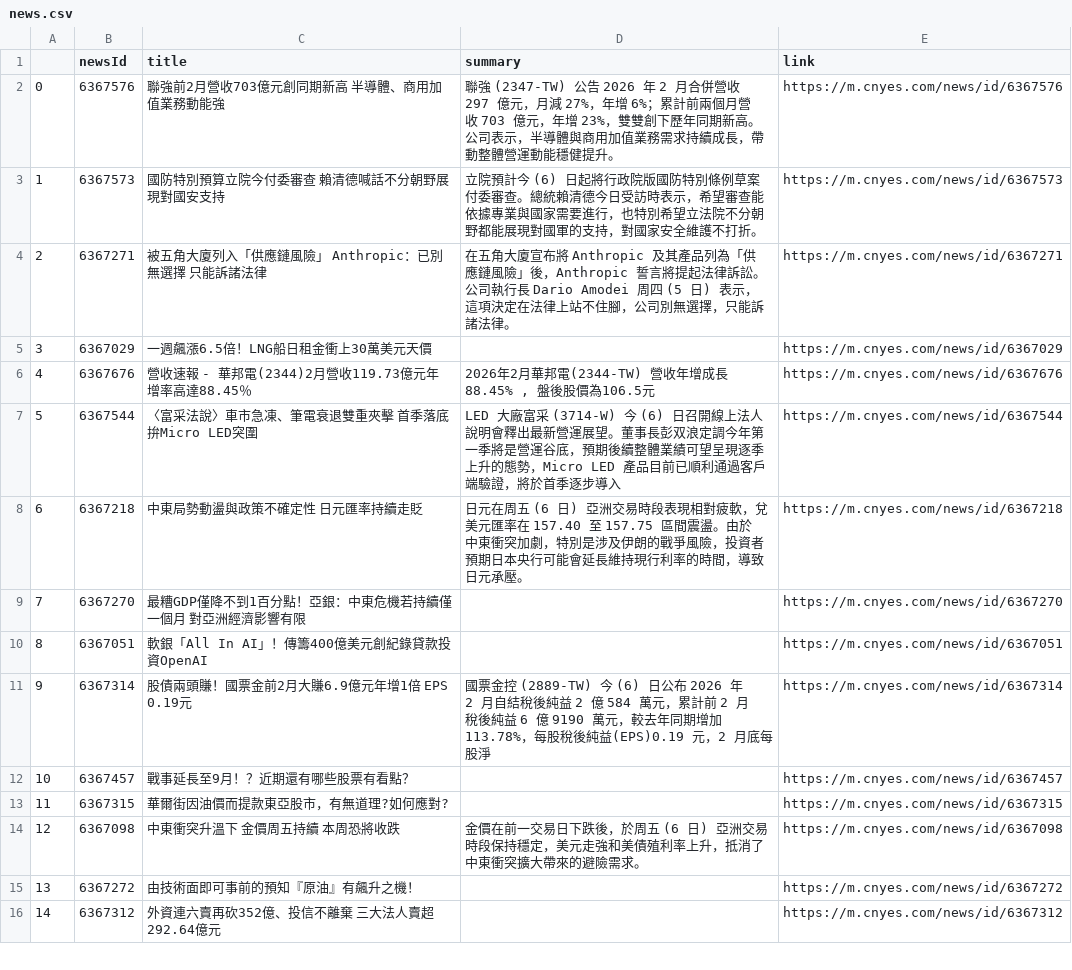
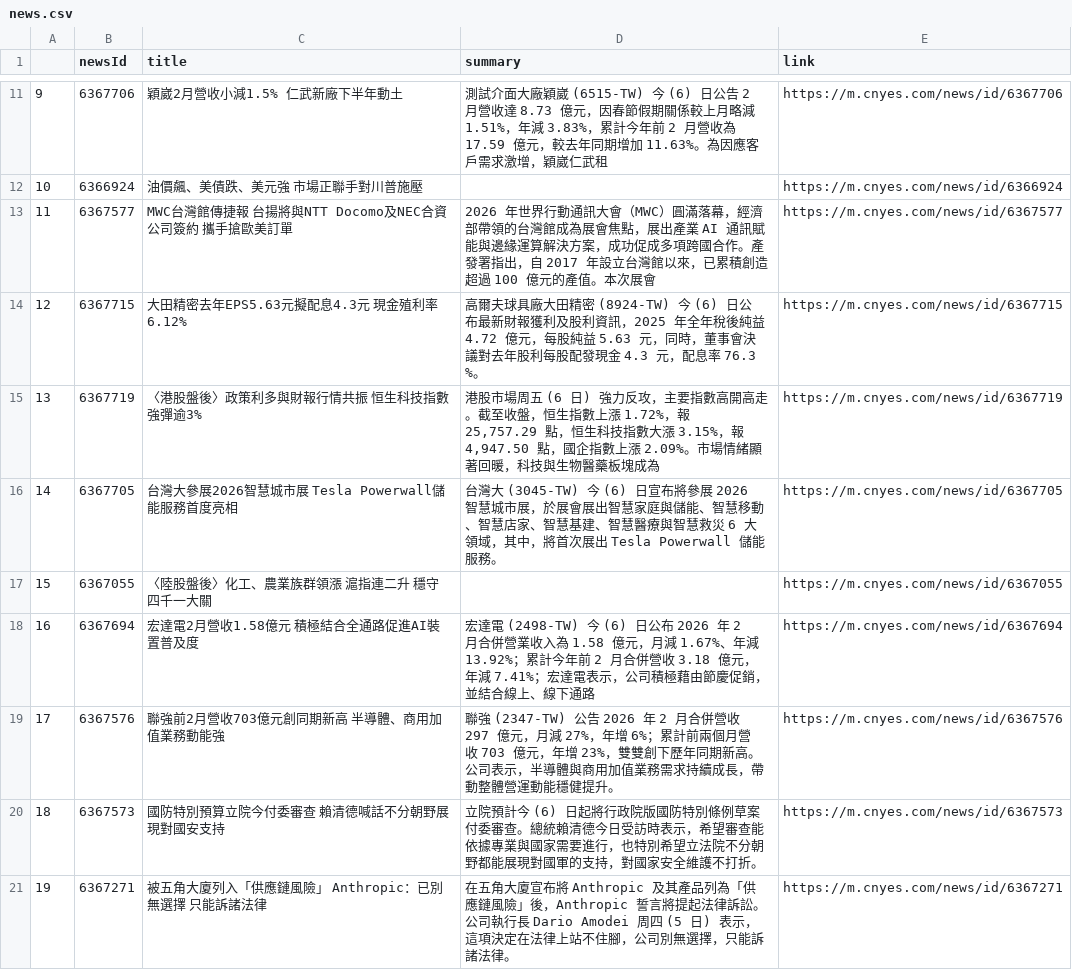
Before and after one commit to sonia9453/test_github_actions, a CSV file: news.csv, drawn as a sheet; only a part is shown, gaps mark what is left out; the shorter side is filled out with more unchanged rows; addresses are those after the commit; the diff covers the shown part only; the diff names each change by its address in the sheet, - before the commit and + after, or states it on an @@ line.

Commit message:
更新鉅亨網

```diff
--- a/news.csv
+++ b/news.csv
+row 11: 9 | 6367706 | 穎崴2月營收小減1.5% 仁武新廠下半年動土 | 測試介面大廠穎崴 (6515-TW) 今 (6) 日公告 2 月營收達 8.73 億元，因春節假期關係較上月略減 1.51%，年減 3.83%，累計今年前 2 月營收為 17.59 億元，較去年同期增加 11.63%。為因應客戶需求激增，穎崴仁武租 | https://m.cnyes.com/news/id/6367706
+row 12: 10 | 6366924 | 油價飆、美債跌、美元強 市場正聯手對川普施壓 |  | https://m.cnyes.com/news/id/6366924
+row 13: 11 | 6367577 | MWC台灣館傳捷報 台揚將與NTT Docomo及NEC合資公司簽約 攜手搶歐美訂單 | 2026 年世界行動通訊大會（MWC）圓滿落幕，經濟部帶領的台灣館成為展會焦點，展出產業 AI 通訊賦能與邊緣運算解決方案，成功促成多項跨國合作。產發署指出，自 2017 年設立台灣館以來，已累積創造超過 100 億元的產值。本次展會 | https://m.cnyes.com/news/id/6367577
+row 14: 12 | 6367715 | 大田精密去年EPS5.63元擬配息4.3元 現金殖利率6.12% | 高爾夫球具廠大田精密 (8924-TW) 今 (6) 日公布最新財報獲利及股利資訊，2025 年全年稅後純益 4.72 億元，每股純益 5.63 元，同時，董事會決議對去年股利每股配發現金 4.3 元，配息率 76.3 %。 | https://m.cnyes.com/news/id/6367715
+row 15: 13 | 6367719 | 〈港股盤後〉政策利多與財報行情共振 恒生科技指數強彈逾3% | 港股市場周五 (6 日) 強力反攻，主要指數高開高走。截至收盤，恒生指數上漲 1.72%，報 25,757.29 點，恒生科技指數大漲 3.15%，報 4,947.50 點，國企指數上漲 2.09%。市場情緒顯著回暖，科技與生物醫藥板塊成為 | https://m.cnyes.com/news/id/6367719
+row 16: 14 | 6367705 | 台灣大參展2026智慧城市展 Tesla Powerwall儲能服務首度亮相 | 台灣大 (3045-TW) 今 (6) 日宣布將參展 2026 智慧城市展，於展會展出智慧家庭與儲能、智慧移動、智慧店家、智慧基建、智慧醫療與智慧救災 6 大領域，其中，將首次展出 Tesla Powerwall 儲能服務。 | https://m.cnyes.com/news/id/6367705
+row 17: 15 | 6367055 | 〈陸股盤後〉化工、農業族群領漲 滬指連二升 穩守四千一大關 |  | https://m.cnyes.com/news/id/6367055
+row 18: 16 | 6367694 | 宏達電2月營收1.58億元 積極結合全通路促進AI裝置普及度 | 宏達電 (2498-TW) 今 (6) 日公布 2026 年 2 月合併營業收入為 1.58 億元，月減 1.67%、年減 13.92%；累計今年前 2 月合併營收 3.18 億元，年減 7.41%；宏達電表示，公司積極藉由節慶促銷，並結合線上、線下通路 | https://m.cnyes.com/news/id/6367694
@@ column A renumbered from row 19 down @@
```
Also changed, not shown: 10 added rows and 1 removed row elsewhere in this file.
